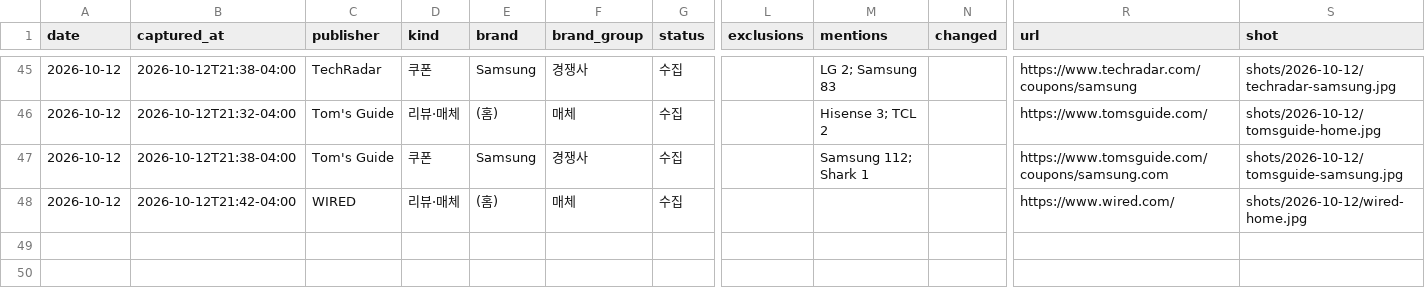
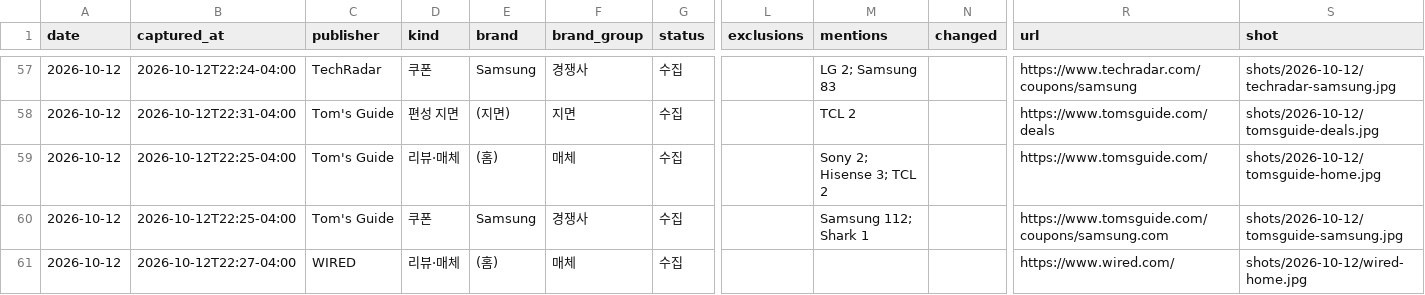
Before and after one commit to hazajous-code/affiliate-competitor-monitor, a CSV file: site/data/captures.csv, drawn as a sheet; only a part is shown, gaps mark what is left out; addresses are those after the commit; rows hold the shown columns only; the diff covers the shown part only; the diff names each change by its address in the sheet, - before the commit and + after, or states it on an @@ line.

Commit message:
capture: 2026-10-12

```diff
--- a/site/data/captures.csv
+++ b/site/data/captures.csv
-B57 (captured_at): 2026-10-12T21:38-04:00
+B57 (captured_at): 2026-10-12T22:24-04:00
+row 58: 2026-10-12 | 2026-10-12T22:31-04:00 | Tom's Guide | 편성 지면 | (지면) | 지면 | 수집 |  | TCL 2 |  | https://www.tomsguide.com/deals | shots/2026-10-12/tomsguide-deals.jpg
-B59 (captured_at): 2026-10-12T21:32-04:00
+B59 (captured_at): 2026-10-12T22:25-04:00
-M59 (mentions): Hisense 3; TCL 2
+M59 (mentions): Sony 2; Hisense 3; TCL 2
-B60 (captured_at): 2026-10-12T21:38-04:00
+B60 (captured_at): 2026-10-12T22:25-04:00
-B61 (captured_at): 2026-10-12T21:42-04:00
+B61 (captured_at): 2026-10-12T22:27-04:00
```
Also changed, not shown: 12 added rows and 56 edited cells elsewhere in this file, 2 other files.
